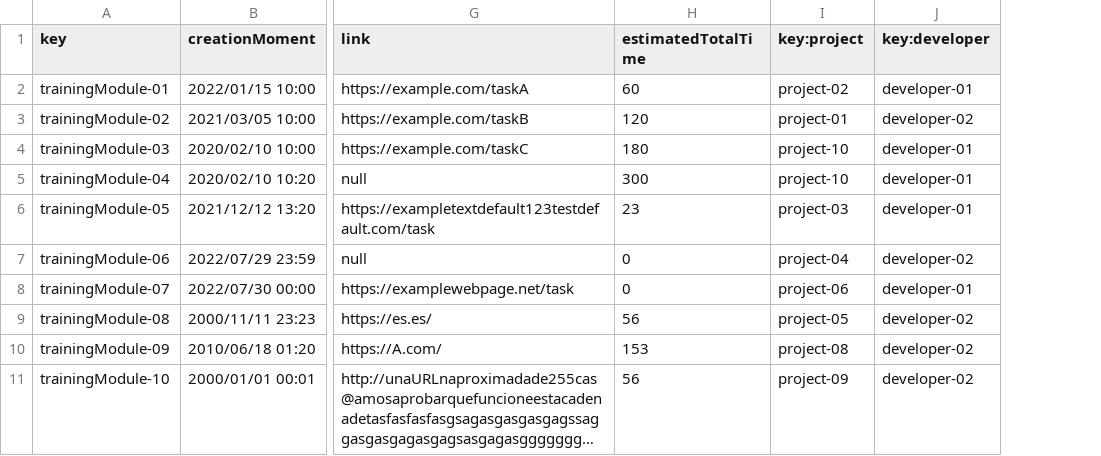
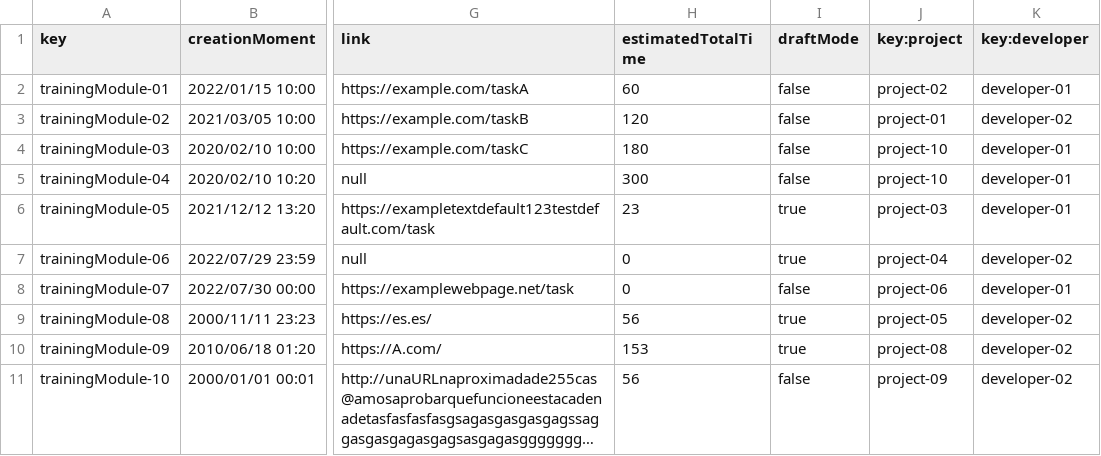
Before and after one commit to DP2-2024-C1-029/Acme-Software-Factory, a CSV file: src/main/webapp/WEB-INF/resources/sample-data/training-module.csv, drawn as a sheet; only a part is shown, gaps mark what is left out; long unchanged cells end in …; the diff names each change by its address in the sheet, - before the commit and + after, or states it on an @@ line.

Commit message:
feat: Añadido el draftmode y correcciones en validaciones

```diff
--- a/src/main/webapp/WEB-INF/resources/sample-data/training-module.csv
+++ b/src/main/webapp/WEB-INF/resources/sample-data/training-module.csv
+column I (draftMode), rows 2-11: false | false | false | false | true | true | false | true | true | false
```
Also changed, not shown: src/main/webapp/WEB-INF/resources/sample-data/training-session.csv, 22 other files.
